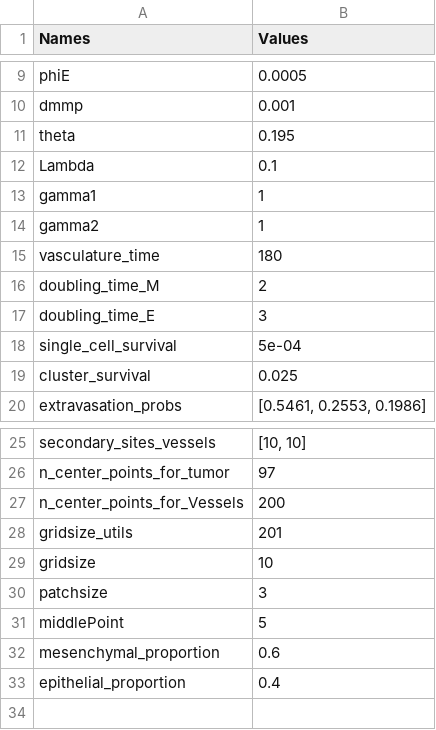
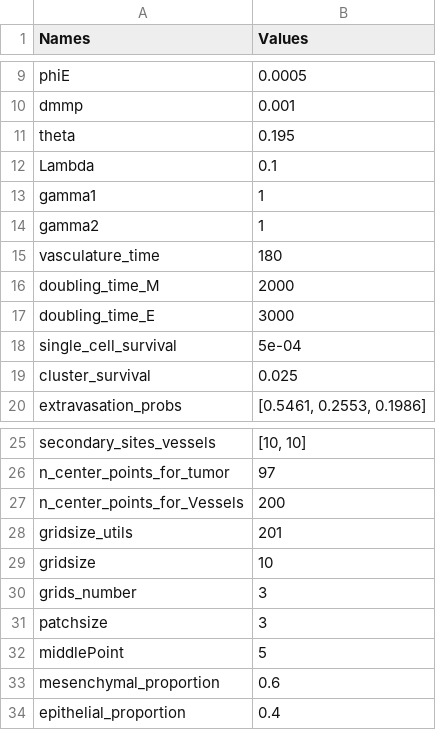
Before and after one commit to alfredohernandezinostroza/agent-based-cancer, a CSV file: simulations_configs.csv, drawn as a sheet; only a part is shown, gaps mark what is left out.

Commit message:
add grids_number to general configs, and checks for consistency in the configs

```diff
--- a/simulations_configs.csv
+++ b/simulations_configs.csv
@@ -15,4 +15,4 @@ gamma2,1
 vasculature_time,180
-doubling_time_M,2
-doubling_time_E,3
+doubling_time_M,2000
+doubling_time_E,3000
 single_cell_survival,5e-04
@@ -29,2 +29,3 @@ gridsize_utils,201
 gridsize,10
+grids_number,3
 patchsize,3
```
Also changed, not shown: default_simulation_configs.csv, 2 other files.
